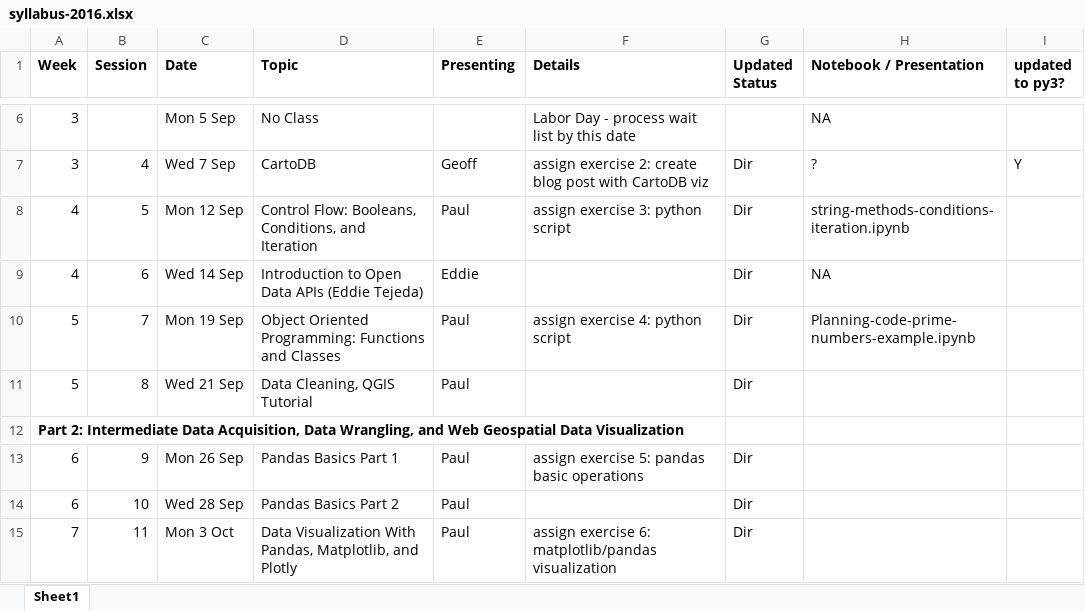
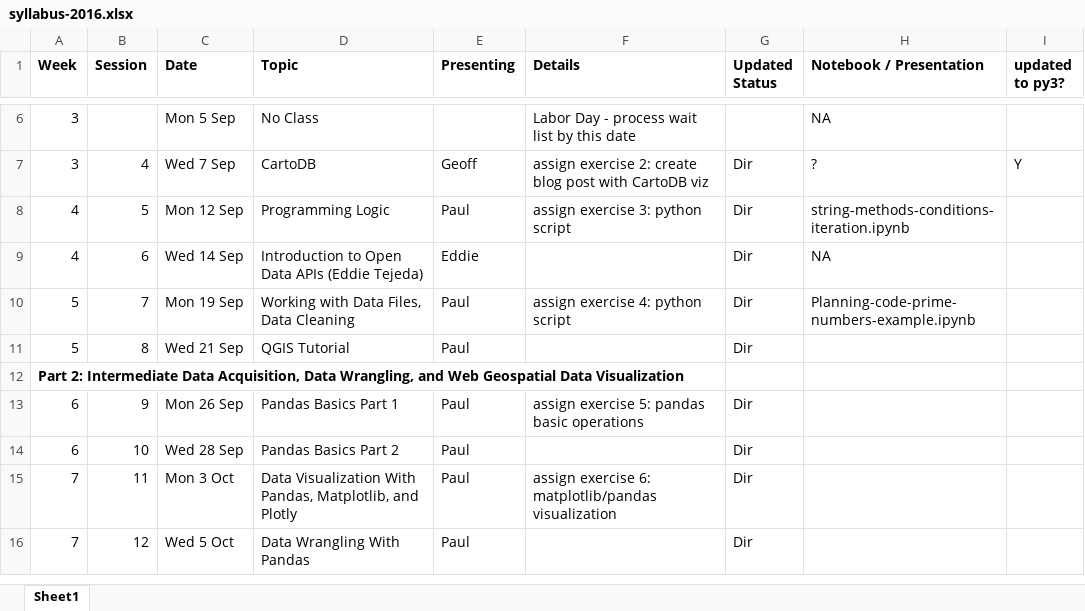
Before and after one commit to waddell/urban-informatics-and-visualization, an Excel workbook: syllabus-2016.xlsx, sheet Sheet1, drawn as a sheet; only a part is shown, gaps mark what is left out; the shorter side is filled out with more unchanged rows; values as stored, in another font and other column widths than the file's, no borders; the diff names each change by its address in the sheet, - before the commit and + after, or states it on an @@ line.

Commit message:
Updated two sessions

```diff
--- a/syllabus-2016.xlsx (sheet Sheet1)
+++ b/syllabus-2016.xlsx (sheet Sheet1)
-D8 (Topic): Control Flow: Booleans, Conditions, and Iteration
+D8 (Topic): Programming Logic
-D10 (Topic): Object Oriented Programming: Functions and Classes
+D10 (Topic): Working with Data Files, Data Cleaning
-D11 (Topic): Data Cleaning, QGIS Tutorial
+D11 (Topic): QGIS Tutorial
```
